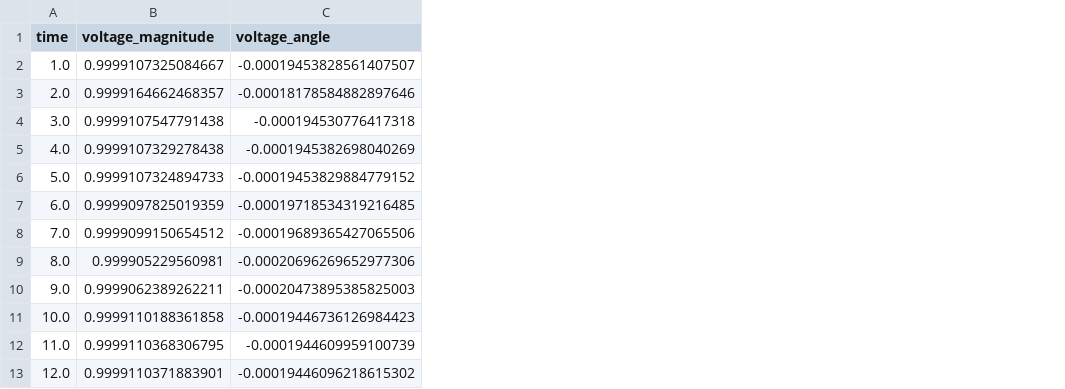
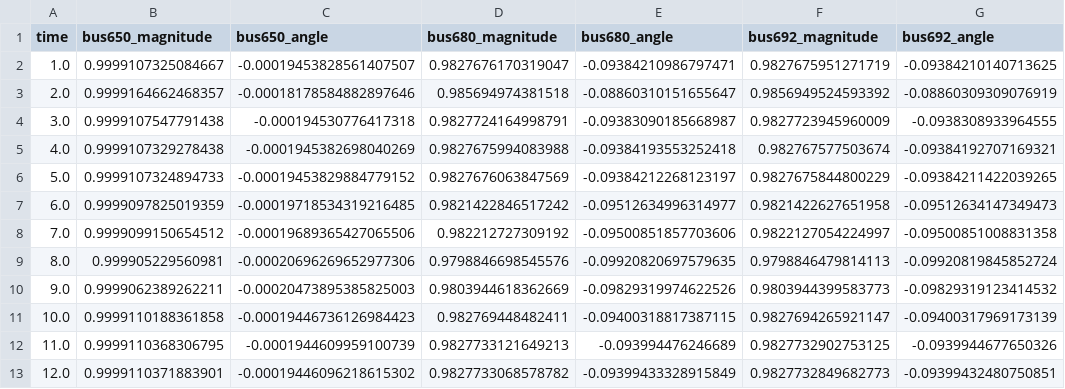
Before and after one commit to seokjaehong/helics_paper, a CSV file: results/data/case2/voltage_data.csv, drawn as a sheet; only a part is shown; the diff names each change by its address in the sheet, - before the commit and + after, or states it on an @@ line.

```diff
--- a/results/data/case2/voltage_data.csv
+++ b/results/data/case2/voltage_data.csv
+column D (bus680_magnitude), rows 2-13: 0.9827676170319047 | 0.985694974381518 | 0.9827724164998791 | 0.9827675994083988 | 0.9827676063847569 | 0.9821422846517242 | 0.982212727309192 | 0.9798846698545576 | 0.9803944618362669 | 0.982769448482411 | 0.9827733121649213 | 0.9827733068578782
+column E (bus680_angle), rows 2-13: -0.09384210986797471 | -0.08860310151655647 | -0.09383090185668987 | -0.09384193553252418 | -0.09384212268123197 | -0.09512634996314977 | -0.09500851857703606 | -0.09920820697579635 | -0.09829319974622526 | -0.09400318817387115 | -0.093994476246689 | -0.09399433328915849
+column F (bus692_magnitude), rows 2-13: 0.9827675951271719 | 0.9856949524593392 | 0.9827723945960009 | 0.982767577503674 | 0.9827675844800229 | 0.9821422627651958 | 0.9822127054224997 | 0.9798846479814113 | 0.9803944399583773 | 0.9827694265921147 | 0.9827732902753125 | 0.9827732849682773
+column G (bus692_angle), rows 2-13: -0.09384210140713625 | -0.08860309309076919 | -0.0938308933964555 | -0.09384192707169321 | -0.09384211422039265 | -0.09512634147349473 | -0.09500851008831358 | -0.09920819845852724 | -0.09829319123414532 | -0.09400317969173139 | -0.0939944677650326 | -0.09399432480750851
-B1: voltage_magnitude
+B1: bus650_magnitude
-C1: voltage_angle
+C1: bus650_angle
```
Also changed, not shown: results/data/case1/voltage_data.csv, 4 other files.
